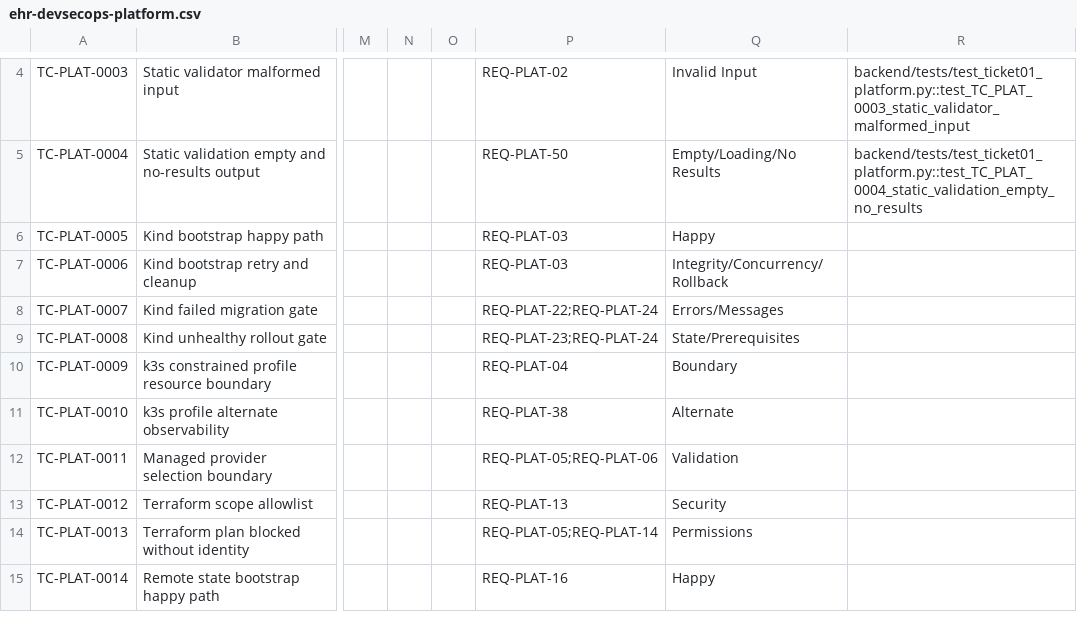
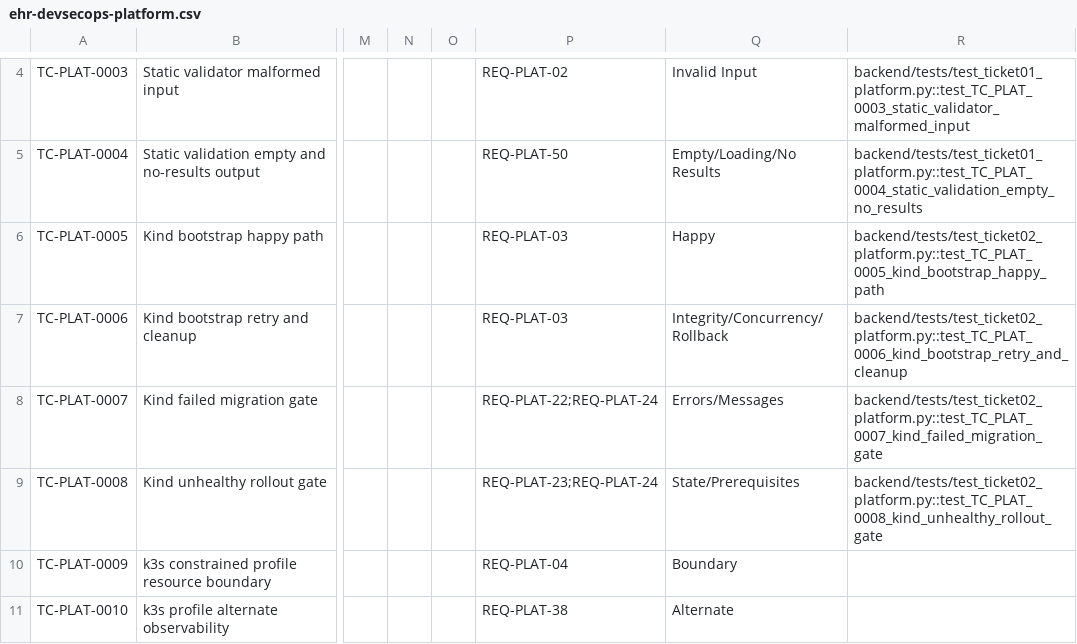
Before and after one commit to mauricechesteraguda/ehr, a CSV file: docs/test-cases/ehr-devsecops-platform.csv, drawn as a sheet; only a part is shown, gaps mark what is left out; the shorter side is filled out with more unchanged rows; the diff names each change by its address in the sheet, - before the commit and + after, or states it on an @@ line.

Commit message:
docs: define DevSecOps platform architecture

```diff
--- a/docs/test-cases/ehr-devsecops-platform.csv
+++ b/docs/test-cases/ehr-devsecops-platform.csv
-R6: (empty)
+R6: backend/tests/test_ticket02_platform.py::test_TC_PLAT_0005_kind_bootstrap_happy_path
-R7: (empty)
+R7: backend/tests/test_ticket02_platform.py::test_TC_PLAT_0006_kind_bootstrap_retry_and_cleanup
-R8: (empty)
+R8: backend/tests/test_ticket02_platform.py::test_TC_PLAT_0007_kind_failed_migration_gate
-R9: (empty)
+R9: backend/tests/test_ticket02_platform.py::test_TC_PLAT_0008_kind_unhealthy_rollout_gate
```
Also changed, not shown: 14 other files.
